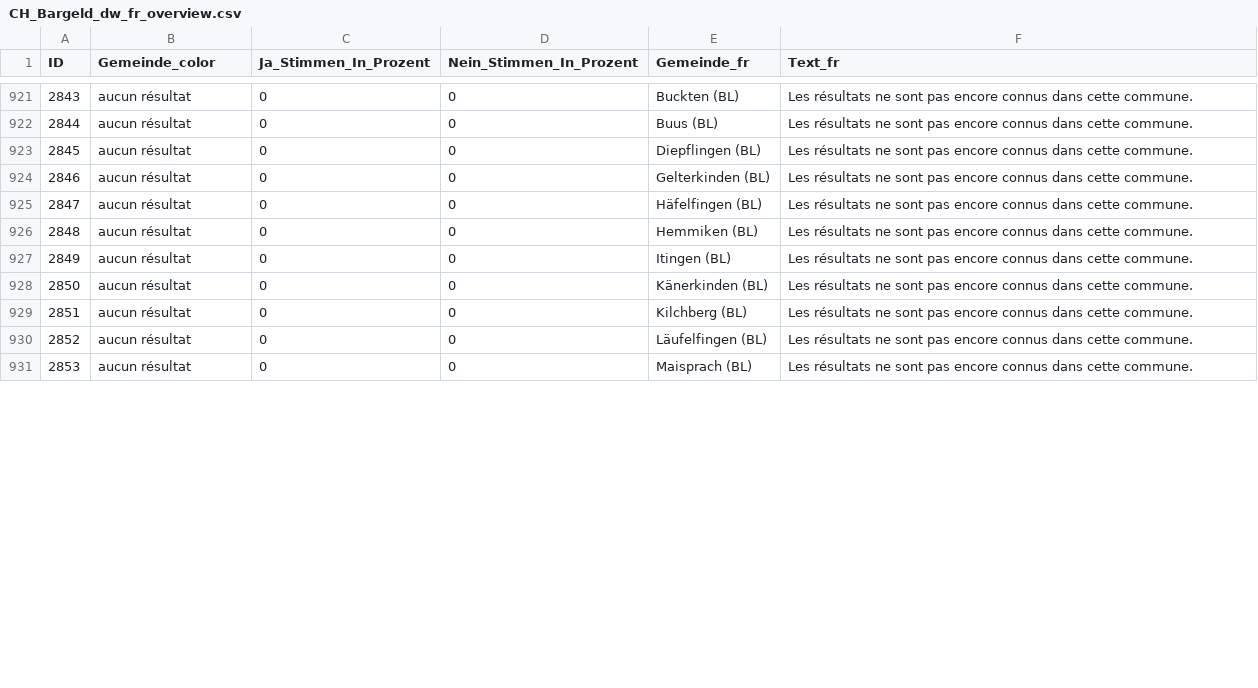
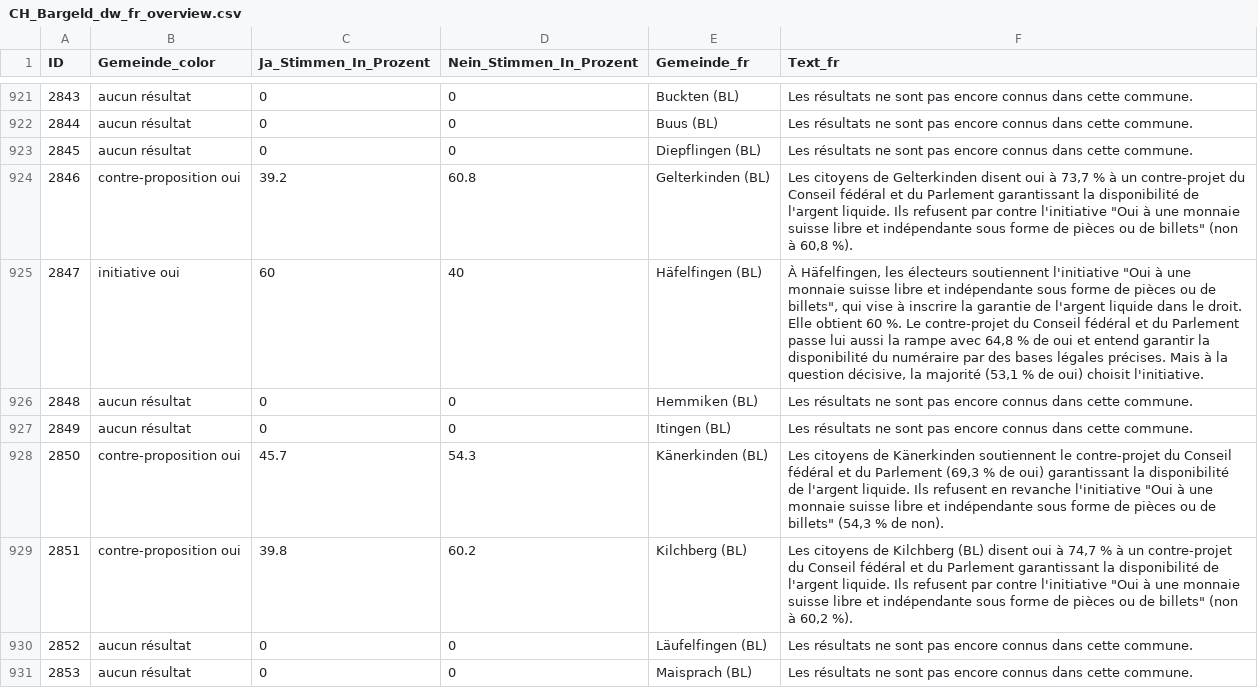
Before and after one commit to awp-finanznachrichten/lena_maerz2026, a CSV file: Output_Switzerland/CH_Bargeld_dw_fr_overview.csv, drawn as a sheet; only a part is shown, gaps mark what is left out; the diff covers the shown part only.

```diff
--- a/Output_Switzerland/CH_Bargeld_dw_fr_overview.csv
+++ b/Output_Switzerland/CH_Bargeld_dw_fr_overview.csv
@@ -923,8 +923,8 @@
 2845,"aucun résultat",0,0,"Diepflingen (BL)","Les résultats ne sont pas encore connus dans cette commune."
-2846,"aucun résultat",0,0,"Gelterkinden (BL)","Les résultats ne sont pas encore connus dans cette commune."
-2847,"aucun résultat",0,0,"Häfelfingen (BL)","Les résultats ne sont pas encore connus dans cette commune."
+2846,"contre-proposition oui",39.2,60.8,"Gelterkinden (BL)","Les citoyens de Gelterkinden disent oui à 73,7 % à un contre-projet du Conseil fédéral et du Parlement garantissant la disponibilité de l'argent liquide. Ils refusent par contre l'initiative ""Oui à une monnaie suisse libre et indépendante sous forme de pièces ou de billets"" (non à 60,8 %)."
+2847,"initiative oui",60,40,"Häfelfingen (BL)","À Häfelfingen, les électeurs soutiennent l'initiative ""Oui à une monnaie suisse libre et indépendante sous forme de pièces ou de billets"", qui vise à inscrire la garantie de l'argent liquide dans le droit. Elle obtient 60 %. Le contre-projet du Conseil fédéral et du Parlement passe lui aussi la rampe avec 64,8 % de oui et entend garantir la disponibilité du numéraire par des bases légales précises. Mais à la question décisive, la majorité (53,1 % de oui) choisit l'initiative."
 2848,"aucun résultat",0,0,"Hemmiken (BL)","Les résultats ne sont pas encore connus dans cette commune."
 2849,"aucun résultat",0,0,"Itingen (BL)","Les résultats ne sont pas encore connus dans cette commune."
-2850,"aucun résultat",0,0,"Känerkinden (BL)","Les résultats ne sont pas encore connus dans cette commune."
-2851,"aucun résultat",0,0,"Kilchberg (BL)","Les résultats ne sont pas encore connus dans cette commune."
+2850,"contre-proposition oui",45.7,54.3,"Känerkinden (BL)","Les citoyens de Känerkinden soutiennent le contre-projet du Conseil fédéral et du Parlement (69,3 % de oui) garantissant la disponibilité de l'argent liquide. Ils refusent en revanche l'initiative ""Oui à une monnaie suisse libre et indépendante sous forme de pièces ou de billets"" (54,3 % de non)."
+2851,"contre-proposition oui",39.8,60.2,"Kilchberg (BL)","Les citoyens de Kilchberg (BL) disent oui à 74,7 % à un contre-projet du Conseil fédéral et du Parlement garantissant la disponibilité de l'argent liquide. Ils refusent par contre l'initiative ""Oui à une monnaie suisse libre et indépendante sous forme de pièces ou de billets"" (non à 60,2 %)."
 2852,"aucun résultat",0,0,"Läufelfingen (BL)","Les résultats ne sont pas encore connus dans cette commune."
```
Also changed, not shown: 48 edited cells elsewhere in this file, Output_Cantons/BL_CH_SRG_dw_de.csv, Output_Switzerland/CH_Bargeld_dw_fr_gegenvorschlag.csv, 47 other files.
